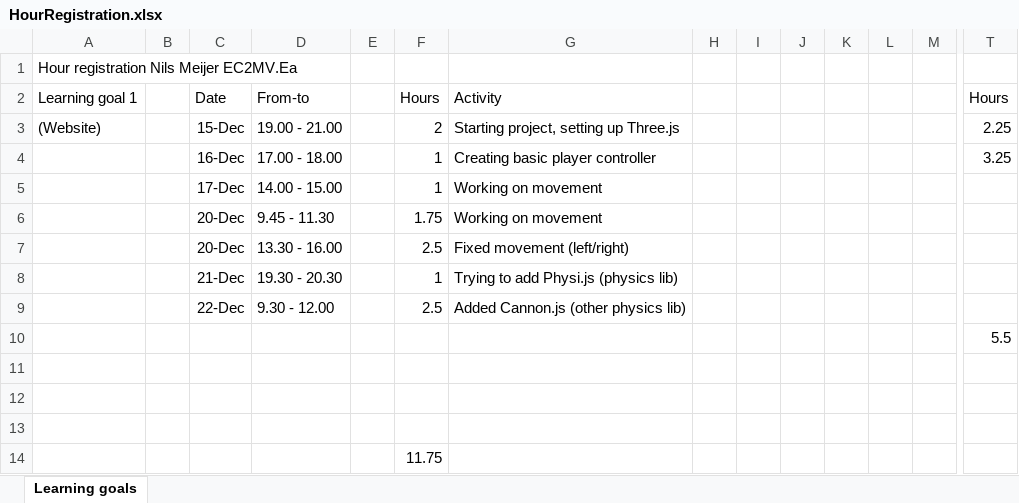
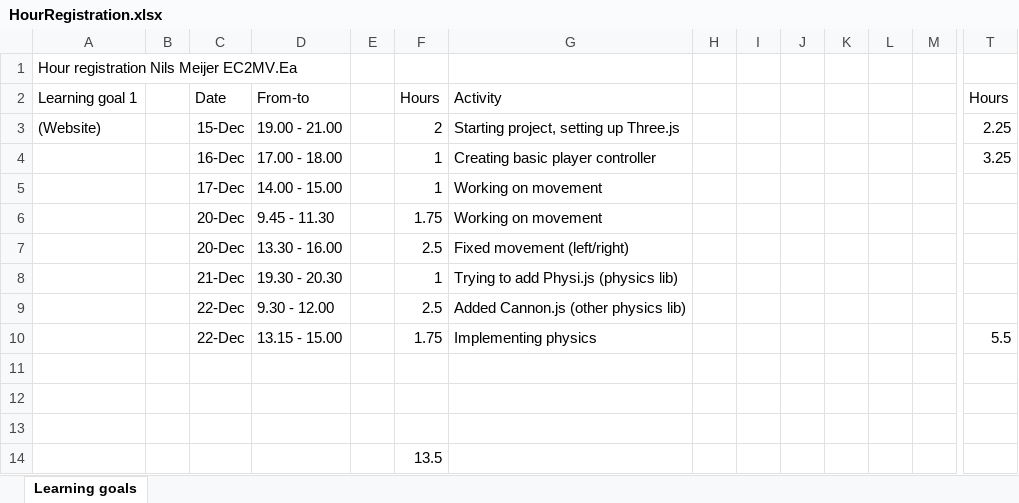
Before and after one commit to ngmeijer/PersonalPortfolio_Q2, an Excel workbook: HourRegistration.xlsx, sheet Learning goals, drawn as a sheet; only a part is shown, gaps mark what is left out; values as stored, in another font and other column widths than the file's, no borders; removed rows and columns are numbered as before the commit, all else as after; rows hold the shown columns only; the diff names each change by its address in the sheet, - before the commit and + after, or states it on an @@ line.

Commit message:
Working on physics

```diff
--- a/HourRegistration.xlsx (sheet Learning goals)
+++ b/HourRegistration.xlsx (sheet Learning goals)
-row 10:  |  |  |  |  |  |  |  |  |  |  |  |  | 5.5
+row 10:  |  | 22-Dec | 13.15 - 15.00 |  | 1.75 | Implementing physics |  |  |  |  |  |  | 5.5
-F14: 11.75
+F14: 13.5
```
Also changed, not shown: 2 other files.
